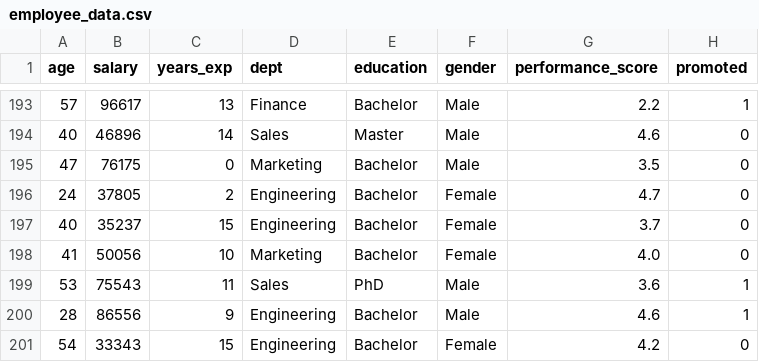
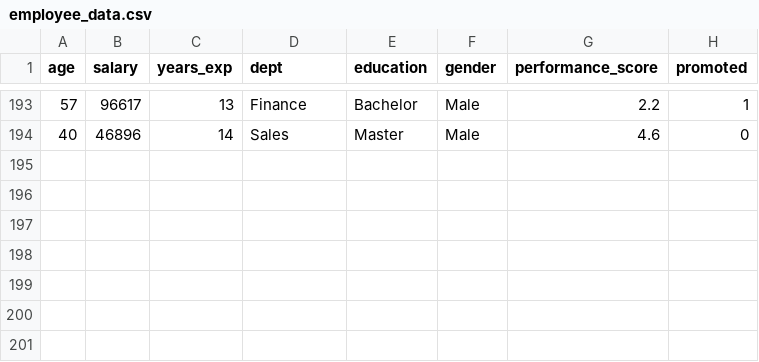
Before and after one commit to 2022BCS0206-Kishan/aws_with_git, a CSV file: data/employee_data.csv, drawn as a sheet; only a part is shown, gaps mark what is left out; the diff names each change by its address in the sheet, - before the commit and + after, or states it on an @@ line.

Commit message:
data modified

```diff
--- a/data/employee_data.csv
+++ b/data/employee_data.csv
-row 195: 47 | 76175 | 0 | Marketing | Bachelor | Male | 3.5 | 0
-row 196: 24 | 37805 | 2 | Engineering | Bachelor | Female | 4.7 | 0
-row 197: 40 | 35237 | 15 | Engineering | Bachelor | Female | 3.7 | 0
-row 198: 41 | 50056 | 10 | Marketing | Bachelor | Female | 4.0 | 0
-row 199: 53 | 75543 | 11 | Sales | PhD | Male | 3.6 | 1
-row 200: 28 | 86556 | 9 | Engineering | Bachelor | Male | 4.6 | 1
-row 201: 54 | 33343 | 15 | Engineering | Bachelor | Female | 4.2 | 0
```
